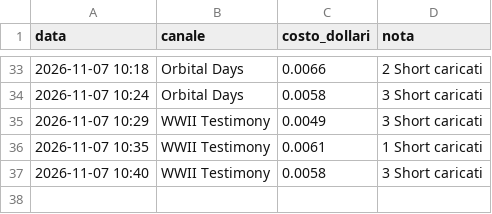
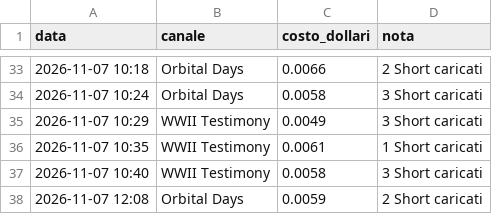
Before and after one commit to gggweb23-gif/ambience, a TSV file: coach/costi/shorts.tsv, drawn as a sheet; only a part is shown, gaps mark what is left out; the diff names each change by its address in the sheet, - before the commit and + after, or states it on an @@ line.

Commit message:
Costi Short

```diff
--- a/coach/costi/shorts.tsv
+++ b/coach/costi/shorts.tsv
+row 38: 2026-11-07 12:08 | Orbital Days | 0.0059 | 2 Short caricati
```
